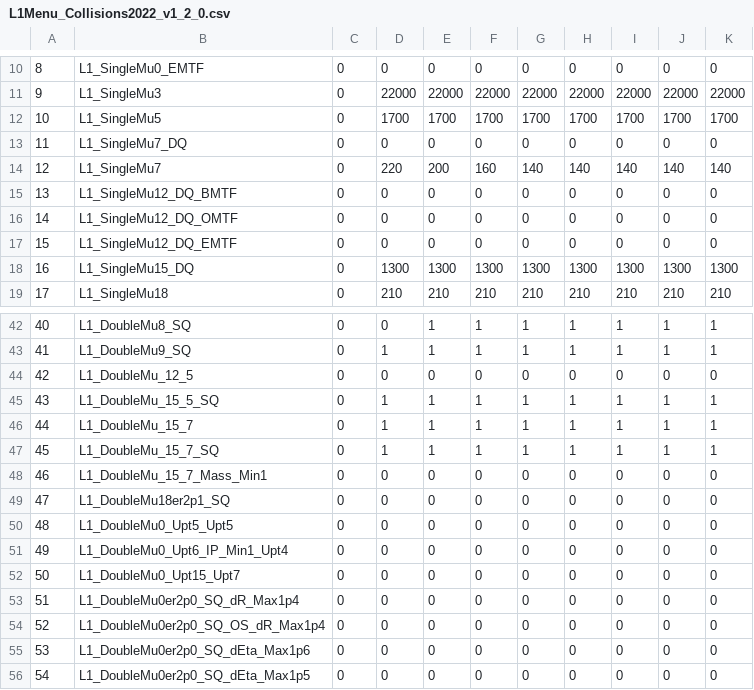
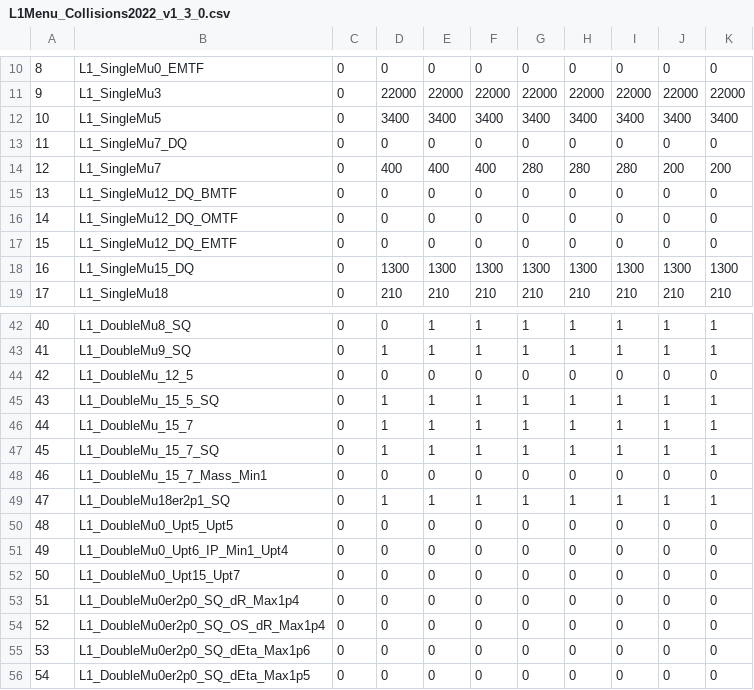
Before and after one commit to cms-l1-dpg/L1MenuTools, a CSV file: uGT_decision_counts/L1Menu_Collisions2022_v1_3_0.csv (was uGT_decision_counts/L1Menu_Collisions2022_v1_2_0.csv), drawn as a sheet; only a part is shown, gaps mark what is left out; the diff covers the shown part only.

Commit message:
Adds functionality to the getEmulatorDecision.py to read and apply selections on event information (run, lumi, etc). Also updates the default prescale table and algomap to v1_3_0 of the menu

```diff
--- a/uGT_decision_counts/L1Menu_Collisions2022_v1_2_0.csv
+++ b/uGT_decision_counts/L1Menu_Collisions2022_v1_3_0.csv
@@ -11,5 +11,5 @@
 9,L1_SingleMu3,0,22000,22000,22000,22000,22000,22000,22000,22000
-10,L1_SingleMu5,0,1700,1700,1700,1700,1700,1700,1700,1700
+10,L1_SingleMu5,0,3400,3400,3400,3400,3400,3400,3400,3400
 11,L1_SingleMu7_DQ,0,0,0,0,0,0,0,0,0
-12,L1_SingleMu7,0,220,200,160,140,140,140,140,140
+12,L1_SingleMu7,0,400,400,400,280,280,280,200,200
 13,L1_SingleMu12_DQ_BMTF,0,0,0,0,0,0,0,0,0
@@ -48,3 +48,3 @@
 46,L1_DoubleMu_15_7_Mass_Min1,0,0,0,0,0,0,0,0,0
-47,L1_DoubleMu18er2p1_SQ,0,0,0,0,0,0,0,0,0
+47,L1_DoubleMu18er2p1_SQ,0,1,1,1,1,1,1,1,1
 48,L1_DoubleMu0_Upt5_Upt5,0,0,0,0,0,0,0,0,0
```
Also changed, not shown: 7 added rows and 21 edited cells elsewhere in this file, 3 other files.
